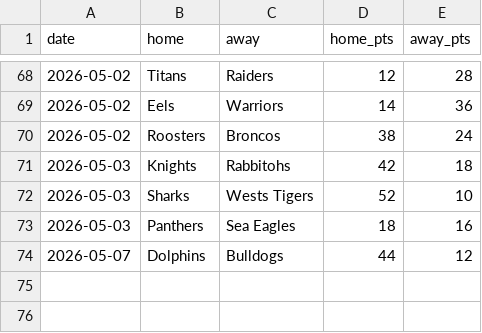
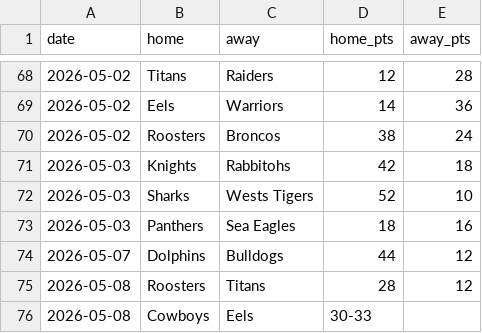
Before and after one commit to Rossdavo/nrl-ai-predictor, a CSV file: results_2026.csv, drawn as a sheet; only a part is shown, gaps mark what is left out.

Commit message:
Update results_2026.csv

```diff
--- a/results_2026.csv
+++ b/results_2026.csv
@@ -74 +74,3 @@ date,home,away,home_pts,away_pts
 2026-05-07,Dolphins,Bulldogs,44,12
+2026-05-08,Roosters,Titans,28,12
+2026-05-08,Cowboys,Eels,30-33
```
